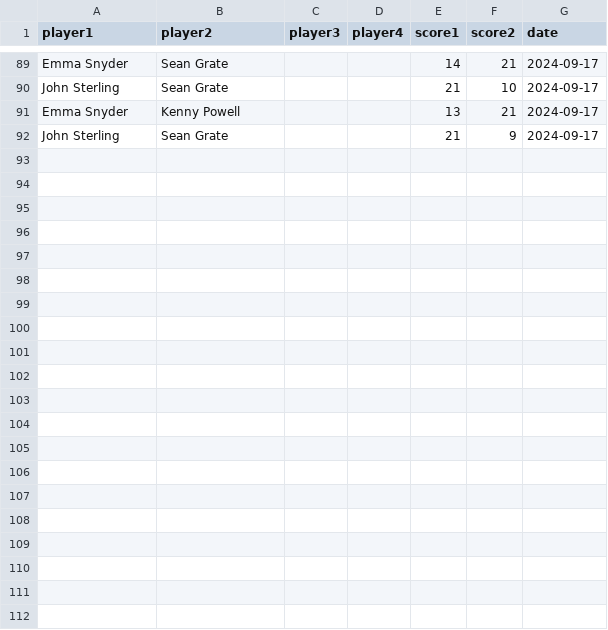
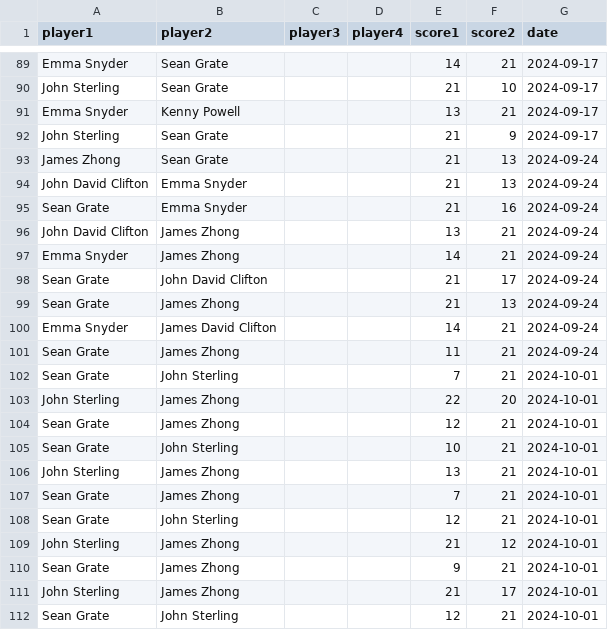
Before and after one commit to seangrate/seangrate.com, a CSV file: badminton/data/real.csv, drawn as a sheet; only a part is shown, gaps mark what is left out.

```diff
--- a/badminton/data/real.csv
+++ b/badminton/data/real.csv
@@ -92 +92,21 @@ Emma Snyder,Kenny Powell,,,13,21,2024-09-17
 John Sterling,Sean Grate,,,21,9,2024-09-17
+James Zhong,Sean Grate,,,21,13,2024-09-24
+John David Clifton,Emma Snyder,,,21,13,2024-09-24
+Sean Grate,Emma Snyder,,,21,16,2024-09-24
+John David Clifton,James Zhong,,,13,21,2024-09-24
+Emma Snyder,James Zhong,,,14,21,2024-09-24
+Sean Grate,John David Clifton,,,21,17,2024-09-24
+Sean Grate,James Zhong,,,21,13,2024-09-24
+Emma Snyder,James David Clifton,,,14,21,2024-09-24
+Sean Grate,James Zhong,,,11,21,2024-09-24
+Sean Grate,John Sterling,,,7,21,2024-10-01
+John Sterling,James Zhong,,,22,20,2024-10-01
+Sean Grate,James Zhong,,,12,21,2024-10-01
+Sean Grate,John Sterling,,,10,21,2024-10-01
+John Sterling,James Zhong,,,13,21,2024-10-01
+Sean Grate,James Zhong,,,7,21,2024-10-01
+Sean Grate,John Sterling,,,12,21,2024-10-01
+John Sterling,James Zhong,,,21,12,2024-10-01
+Sean Grate,James Zhong,,,9,21,2024-10-01
+John Sterling,James Zhong,,,21,17,2024-10-01
+Sean Grate,John Sterling,,,12,21,2024-10-01
```
Also changed, not shown: 1 other file.
